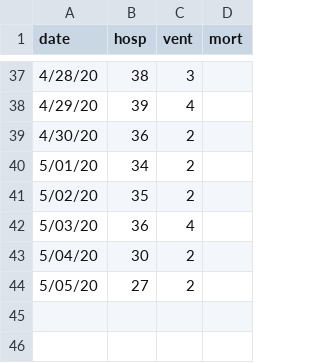
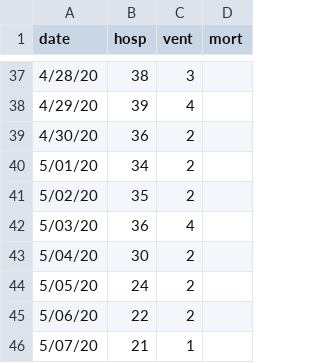
Before and after one commit to Big-Life-Lab/chime_sims-1, a CSV file: data/OTT_ts.csv, drawn as a sheet; only a part is shown, gaps mark what is left out.

Commit message:
[Feature] update TOH data

```diff
--- a/data/OTT_ts.csv
+++ b/data/OTT_ts.csv
@@ -43,2 +43,4 @@
 5/04/20,30,2,
-5/05/20,27,2,""
+5/05/20,24,2,
+5/06/20,22,2,""
+5/07/20,21,1,""
```
